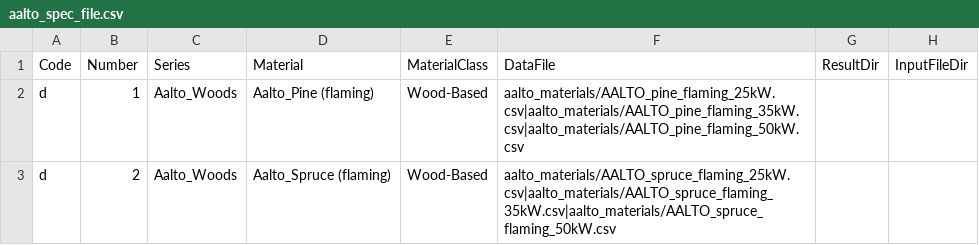
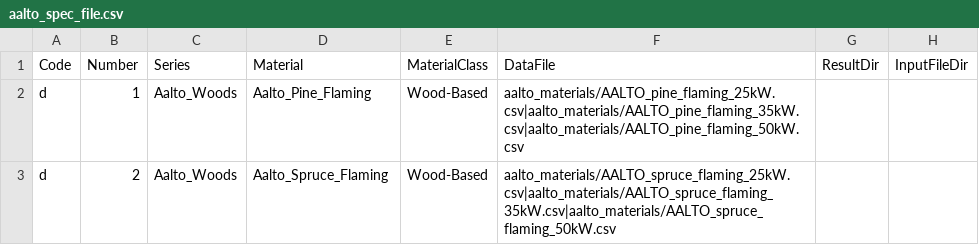
Before and after one commit to johodges/materials, a CSV file: data/aalto_spec_file.csv, drawn as a sheet; only a part is shown; the diff names each change by its address in the sheet, - before the commit and + after, or states it on an @@ line.

Commit message:
remove parenthesis from file name

```diff
--- a/data/aalto_spec_file.csv
+++ b/data/aalto_spec_file.csv
-D2 (Material): Aalto_Pine (flaming)
+D2 (Material): Aalto_Pine_Flaming
-D3 (Material): Aalto_Spruce (flaming)
+D3 (Material): Aalto_Spruce_Flaming
```
